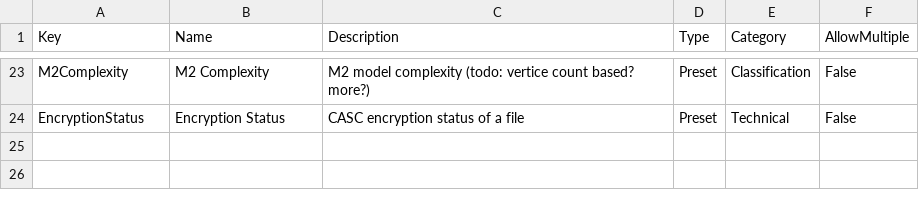
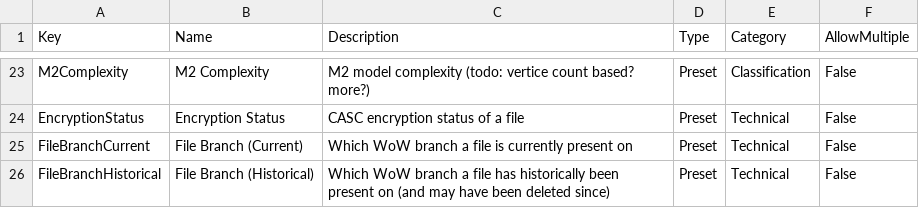
Before and after one commit to wowdev/wow-filetags, a CSV file: meta/tags.csv, drawn as a sheet; only a part is shown, gaps mark what is left out.

Commit message:
Add file branch tags

```diff
--- a/meta/tags.csv
+++ b/meta/tags.csv
@@ -24 +24,3 @@ M2Complexity,M2 Complexity,M2 model complexity (todo: vertice count based? more?
 EncryptionStatus,Encryption Status,CASC encryption status of a file,Preset,Technical,False
+FileBranchCurrent,File Branch (Current),Which WoW branch a file is currently present on,Preset,Technical,False
+FileBranchHistorical,File Branch (Historical),Which WoW branch a file has historically been present on (and may have been deleted since),Preset,Technical,False
```
Also changed, not shown: 6 other files.
